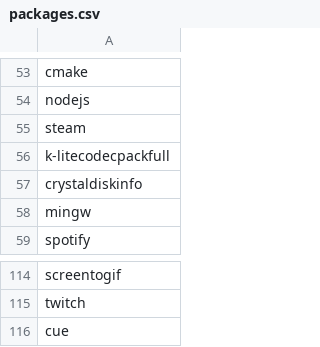
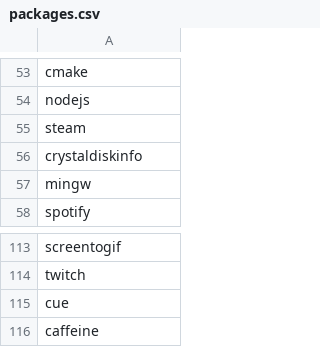
Before and after one commit to thorpj/Windows-Setup, a CSV file: packages.csv, drawn as a sheet; only a part is shown, gaps mark what is left out.

Commit message:
Removing k-lite codec full, adding caffeine

```diff
--- a/packages.csv
+++ b/packages.csv
@@ -55,3 +55,2 @@ nodejs
 steam
-k-litecodecpackfull
 crystaldiskinfo
@@ -116 +115,2 @@ twitch
 cue
+caffeine
```
